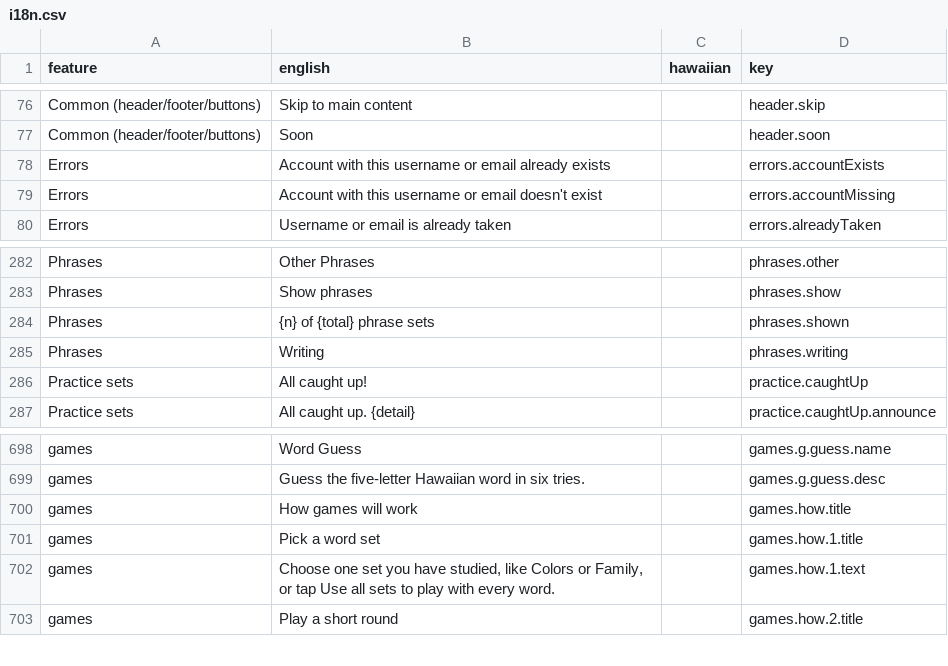
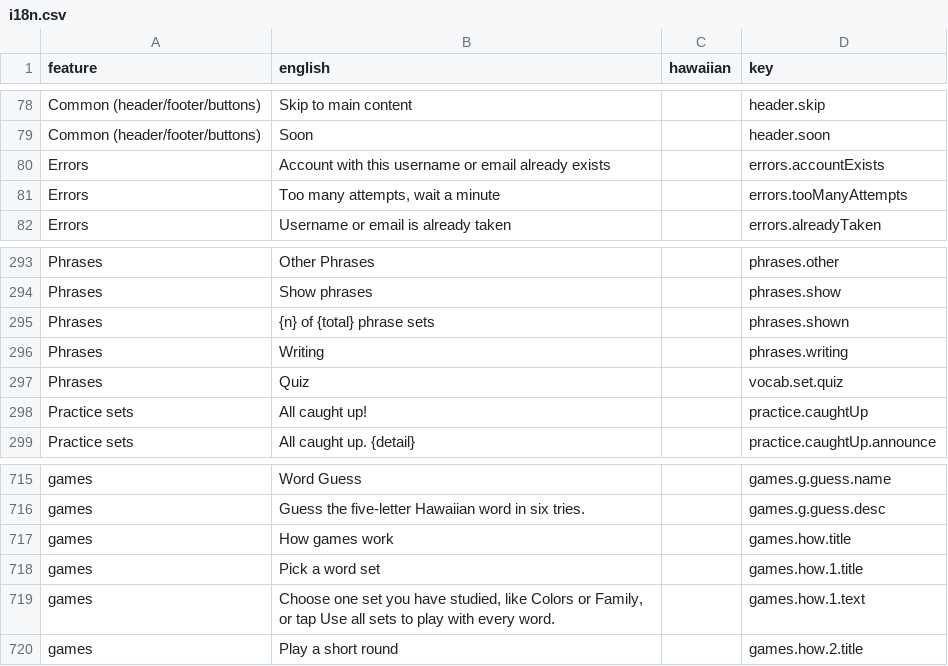
Before and after one commit to NoahBKalma/hawaiian-language-website, a CSV file: i18n.csv, drawn as a sheet; only a part is shown, gaps mark what is left out; the diff covers the shown part only.

Commit message:
added many small functionality updates

```diff
--- a/i18n.csv
+++ b/i18n.csv
@@ -78,3 +80,3 @@ Common (header/footer/buttons),Soon,,header.soon
 Errors,Account with this username or email already exists,,errors.accountExists
-Errors,Account with this username or email doesn't exist,,errors.accountMissing
+Errors,"Too many attempts, wait a minute",,errors.tooManyAttempts
 Errors,Username or email is already taken,,errors.alreadyTaken
@@ -285,2 +296,3 @@ Phrases,{n} of {total} phrase sets,,phrases.shown
 Phrases,Writing,,phrases.writing
+Phrases,Quiz,,vocab.set.quiz
 Practice sets,All caught up!,,practice.caughtUp
@@ -699,3 +716,3 @@ games,Word Guess,,games.g.guess.name
 games,Guess the five-letter Hawaiian word in six tries.,,games.g.guess.desc
-games,How games will work,,games.how.title
+games,How games work,,games.how.title
 games,Pick a word set,,games.how.1.title
```
Also changed, not shown: 27 added rows and 1 removed row elsewhere in this file, 39 other files.
